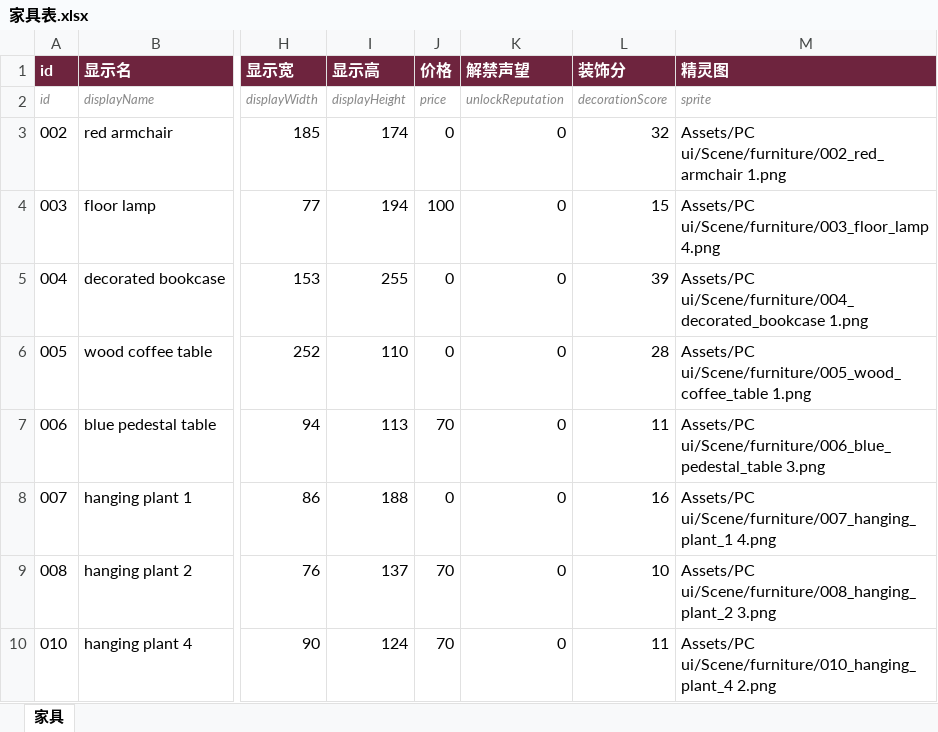
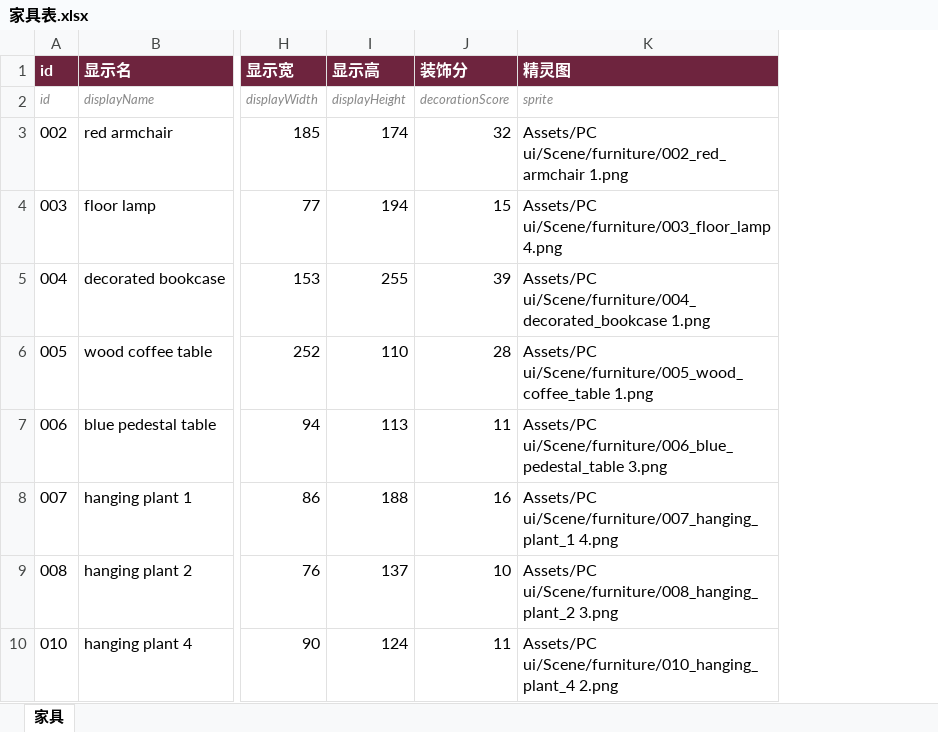
Before and after one commit to CsOHQAQ/2026MasterHouse, an Excel workbook: Excel/家具表.xlsx, sheet 家具, drawn as a sheet; only a part is shown, gaps mark what is left out; values as stored, in another font and other column widths than the file's, no borders; the diff names each change by its address in the sheet, - before the commit and + after, or states it on an @@ line.

```diff
--- a/Excel/家具表.xlsx (sheet 家具)
+++ b/Excel/家具表.xlsx (sheet 家具)
-column J (价格), rows 2-10: price | 0 | 100 | 0 | 0 | 70 | 0 | 70 | 70
-column K (解禁声望), rows 2-10: unlockReputation | 0 | 0 | 0 | 0 | 0 | 0 | 0 | 0
```
Also changed, not shown: 23 other files.
